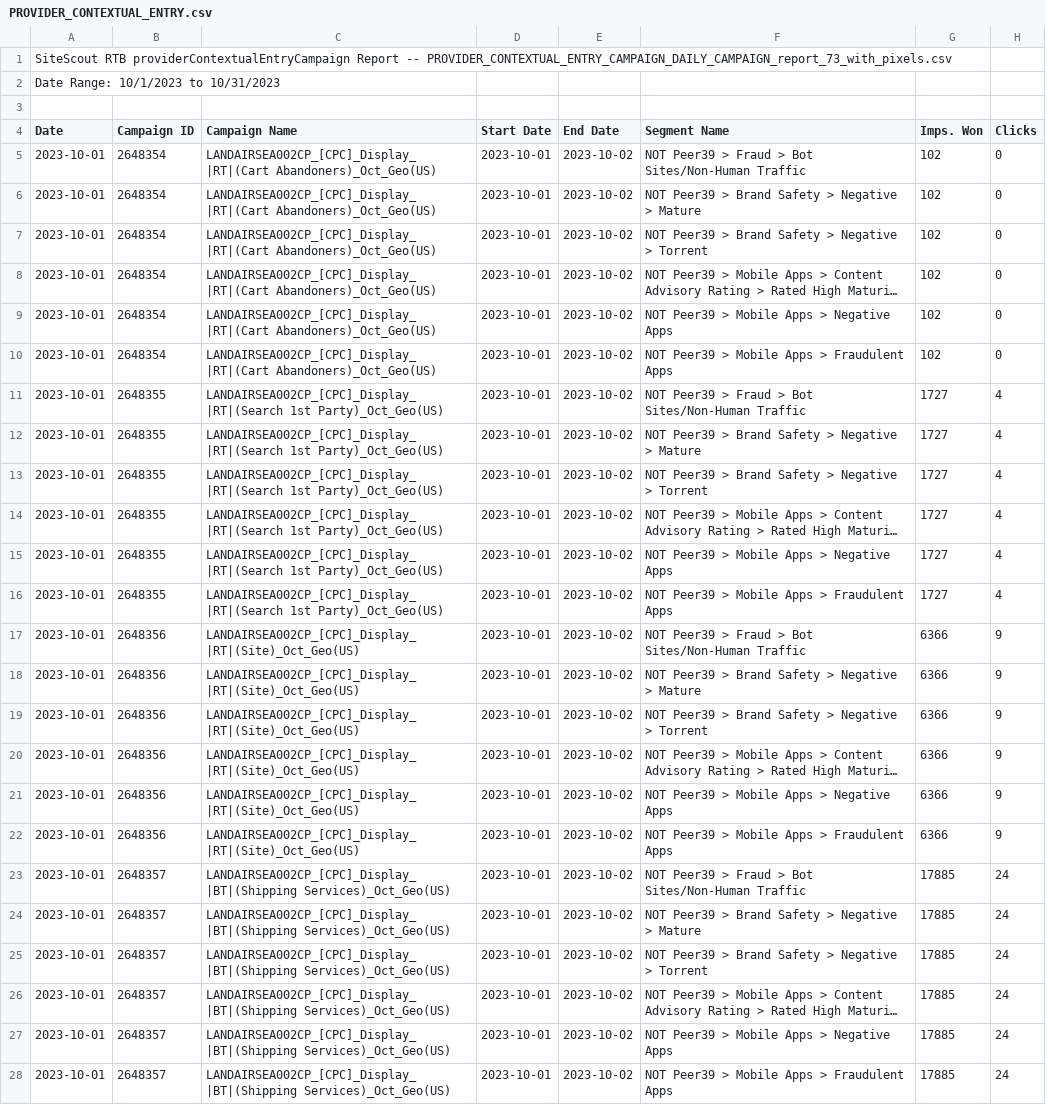
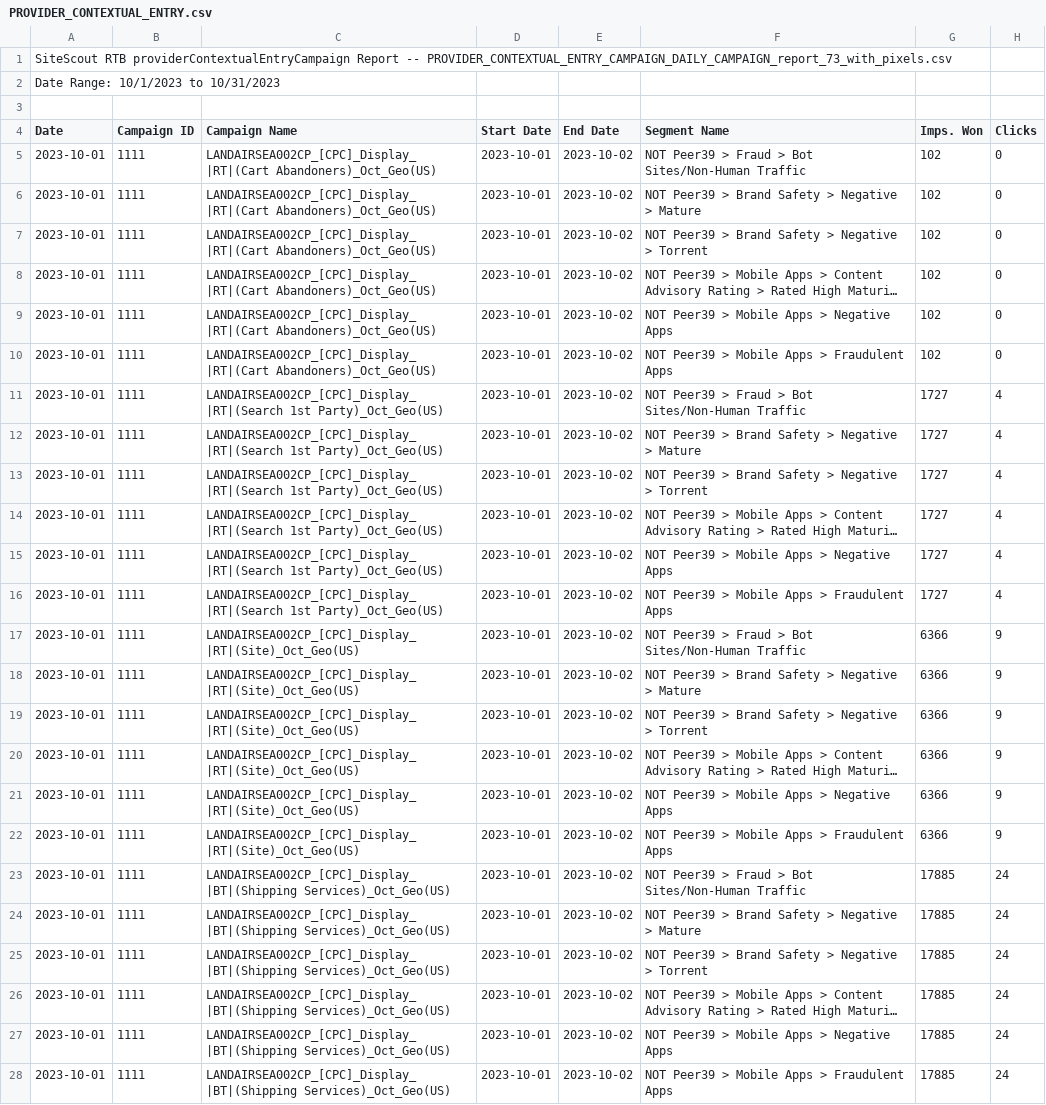
Before and after one commit to mattmcwaters/bci, a CSV file: data_segment/PROVIDER_CONTEXTUAL_ENTRY.csv, drawn as a sheet; only a part is shown; long unchanged cells end in …; the diff covers the shown part only; the diff names each change by its address in the sheet, - before the commit and + after, or states it on an @@ line.

Commit message:
Update PROVIDER_CONTEXTUAL_ENTRY.csv

```diff
--- a/data_segment/PROVIDER_CONTEXTUAL_ENTRY.csv
+++ b/data_segment/PROVIDER_CONTEXTUAL_ENTRY.csv
-B5:B10 (Campaign ID): 2648354
+B5:B10 (Campaign ID): 1111
-B11:B16 (Campaign ID): 2648355
+B11:B16 (Campaign ID): 1111
-B17:B22 (Campaign ID): 2648356
+B17:B22 (Campaign ID): 1111
-B23:B28 (Campaign ID): 2648357
+B23:B28 (Campaign ID): 1111
```
Also changed, not shown: 27 edited cells elsewhere in this file.
